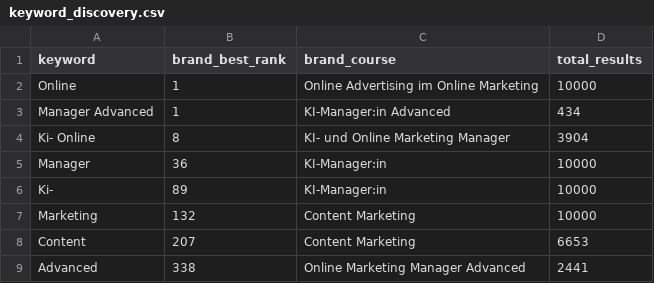
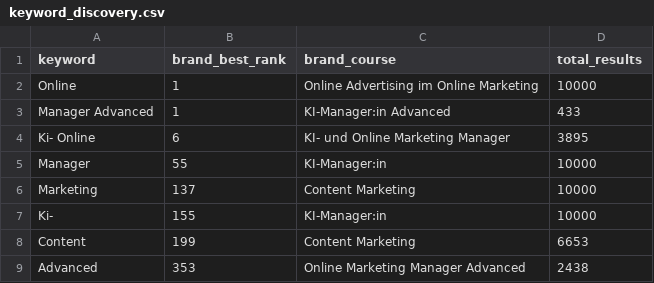
Before and after one commit to oopsrathan-create/Mein_now-crawler, a CSV file: meinnow_crawler/data/keyword_discovery.csv, drawn as a sheet.

```diff
--- a/meinnow_crawler/data/keyword_discovery.csv
+++ b/meinnow_crawler/data/keyword_discovery.csv
@@ -2,8 +2,8 @@ keyword,brand_best_rank,brand_course,total_results
 Online,1,Online Advertising im Online Marketing,10000
-Manager Advanced,1,KI-Manager:in Advanced,434
-Ki- Online,8,KI- und Online Marketing Manager,3904
-Manager,36,KI-Manager:in,10000
-Ki-,89,KI-Manager:in,10000
-Marketing,132,Content Marketing,10000
-Content,207,Content Marketing,6653
-Advanced,338,Online Marketing Manager Advanced,2441
+Manager Advanced,1,KI-Manager:in Advanced,433
+Ki- Online,6,KI- und Online Marketing Manager,3895
+Manager,55,KI-Manager:in,10000
+Marketing,137,Content Marketing,10000
+Ki-,155,KI-Manager:in,10000
+Content,199,Content Marketing,6653
+Advanced,353,Online Marketing Manager Advanced,2438
```
Also changed, not shown: meinnow_crawler/data/coverage.csv, meinnow_crawler/data/latest_competitor_share.csv, 9 other files.
